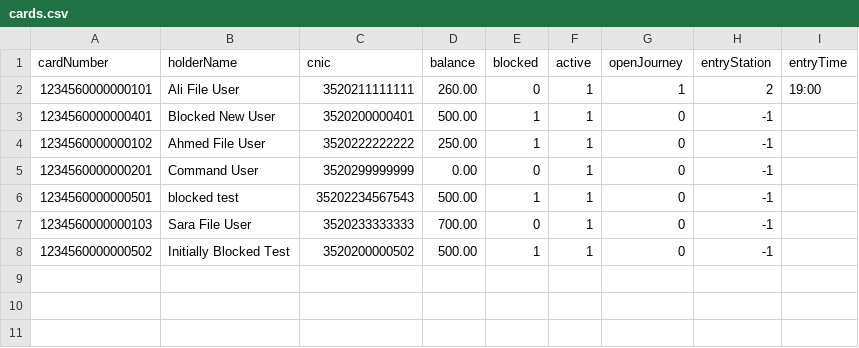
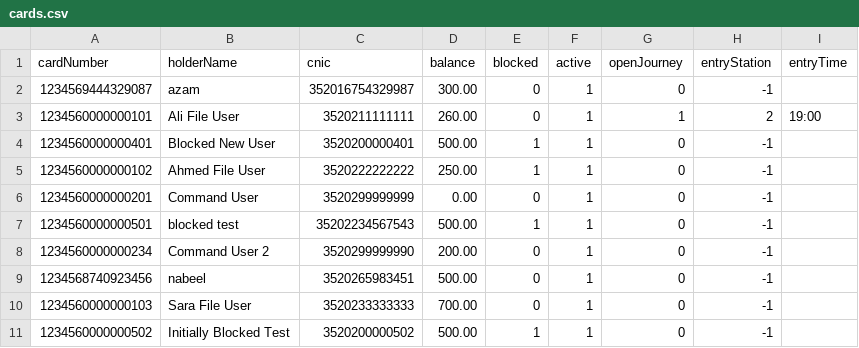
Before and after one commit to f2023-613-rgb/MetroSmartCardSystem, a CSV file: data/cards.csv, drawn as a sheet; the diff names each change by its address in the sheet, - before the commit and + after, or states it on an @@ line.

```diff
--- a/data/cards.csv
+++ b/data/cards.csv
+row 2: 1234569444329087 | azam | 352016754329987 | 300.00 | 0 | 1 | 0 | -1
+row 8: 1234560000000234 | Command User 2 | 3520299999990 | 200.00 | 0 | 1 | 0 | -1
+row 9: 1234568740923456 | nabeel | 3520265983451 | 500.00 | 0 | 1 | 0 | -1
```
Also changed, not shown: 3 other files.
